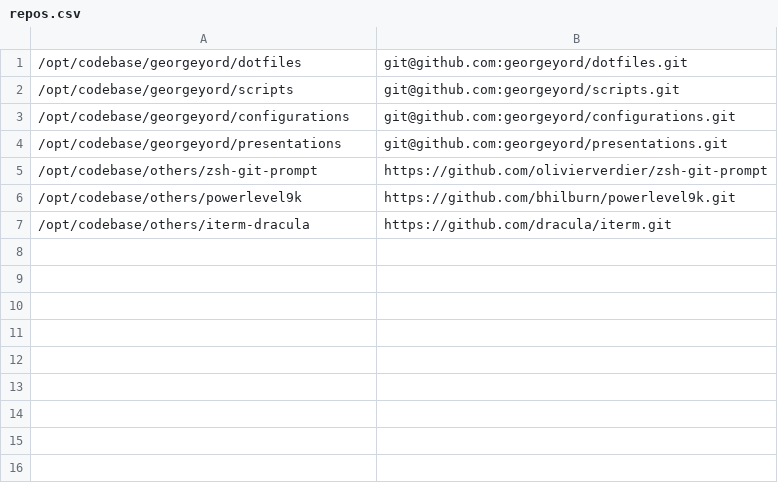
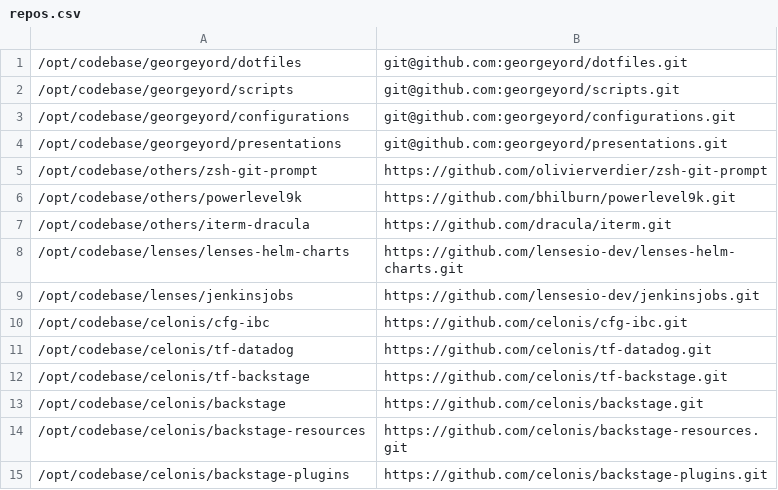
Before and after one commit to georgeyord/dotfiles, a CSV file: setup/repos.csv, drawn as a sheet.

```diff
--- a/setup/repos.csv
+++ b/setup/repos.csv
@@ -7 +7,9 @@
 /opt/codebase/others/iterm-dracula,https://github.com/dracula/iterm.git
+/opt/codebase/lenses/lenses-helm-charts,https://github.com/lensesio-dev/lenses-helm-charts.git
+/opt/codebase/lenses/jenkinsjobs,https://github.com/lensesio-dev/jenkinsjobs.git
+/opt/codebase/celonis/cfg-ibc,https://github.com/celonis/cfg-ibc.git
+/opt/codebase/celonis/tf-datadog,https://github.com/celonis/tf-datadog.git
+/opt/codebase/celonis/tf-backstage,https://github.com/celonis/tf-backstage.git
+/opt/codebase/celonis/backstage,https://github.com/celonis/backstage.git
+/opt/codebase/celonis/backstage-resources,https://github.com/celonis/backstage-resources.git
+/opt/codebase/celonis/backstage-plugins,https://github.com/celonis/backstage-plugins.git
```
Also changed, not shown: 20 other files.
